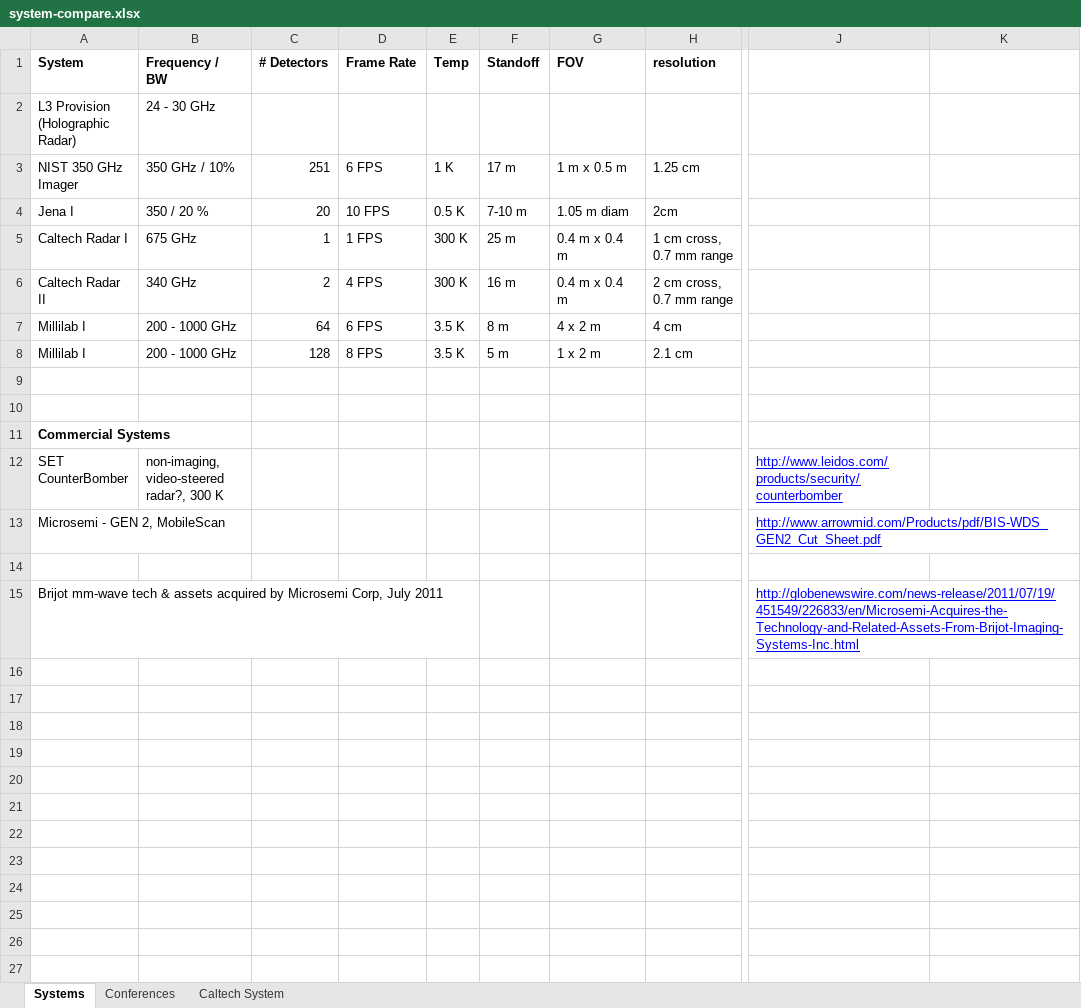
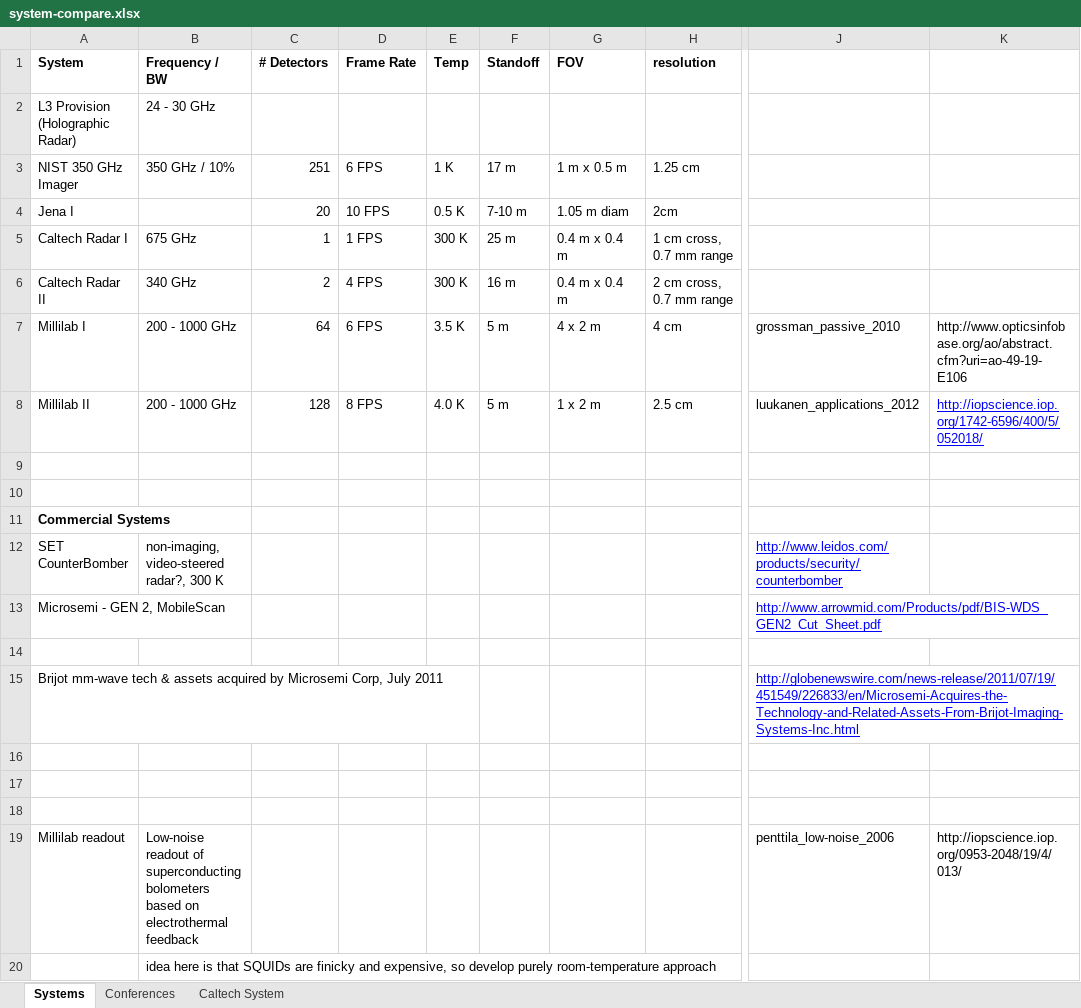
Before and after one commit to danbek/thesis, an Excel workbook: support/system-compare.xlsx, sheet Systems, drawn as a sheet; only a part is shown, gaps mark what is left out; values as stored, in another font and other column widths than the file's, no borders; rows hold the shown columns only; the diff names each change by its address in the sheet, - before the commit and + after, or states it on an @@ line.

Commit message:
More system comparison details

```diff
--- a/support/system-compare.xlsx (sheet Systems)
+++ b/support/system-compare.xlsx (sheet Systems)
-B4 (Frequency / BW): 350 / 20 %
+B4 (Frequency / BW): (empty)
-F7 (Standoff): 8 m
+F7 (Standoff): 5 m
-J7: (empty)
+J7: grossman_passive_2010
-K7: (empty)
+K7: http://www.opticsinfobase.org/ao/abstract.cfm?uri=ao-49-19-E106
-A8 (System): Millilab I
+A8 (System): Millilab II
-E8 (Temp): 3.5 K
+E8 (Temp): 4.0 K
-H8 (resolution): 2.1 cm
+H8 (resolution): 2.5 cm
-J8: (empty)
+J8: luukanen_applications_2012
-K8: (empty)
+K8: http://iopscience.iop.org/1742-6596/400/5/052018/
+row 16: (empty)
+row 17: (empty)
+row 18: (empty)
+row 19: Millilab readout | Low-noise readout of superconducting bolometers based on electrothermal feedback |  |  |  |  |  |  | penttila_low-noise_2006 | http://iopscience.iop.org/0953-2048/19/4/013/
+row 20:  | idea here is that SQUIDs are finicky and expensive, so develop purely room-temperature approach
```
Also changed, not shown: sheet Caltech System, sheet Conferences.
